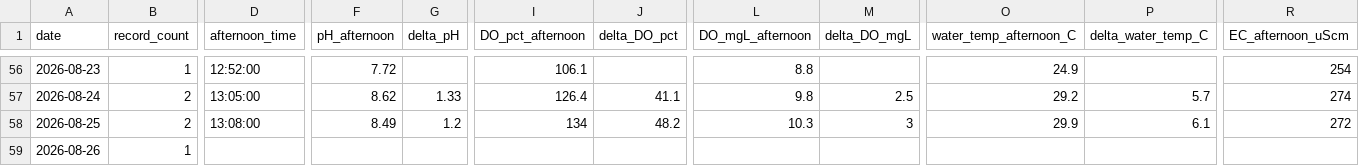
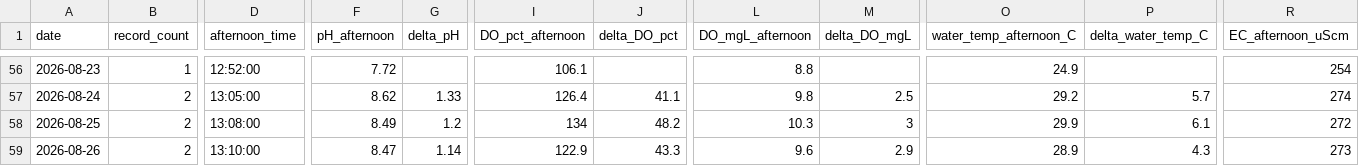
Before and after one commit to hiroshi75/ohgurigawa-water-observatory, a CSV file: data/daily_metrics.csv, drawn as a sheet; only a part is shown, gaps mark what is left out; the diff covers the shown part only; the diff names each change by its address in the sheet, - before the commit and + after, or states it on an @@ line.

```diff
--- a/data/daily_metrics.csv
+++ b/data/daily_metrics.csv
-B59 (record_count): 1
+B59 (record_count): 2
-D59 (afternoon_time): (empty)
+D59 (afternoon_time): 13:10:00
-F59 (pH_afternoon): (empty)
+F59 (pH_afternoon): 8.47
-G59 (delta_pH): (empty)
+G59 (delta_pH): 1.14
-I59 (DO_pct_afternoon): (empty)
+I59 (DO_pct_afternoon): 122.9
-J59 (delta_DO_pct): (empty)
+J59 (delta_DO_pct): 43.3
-L59 (DO_mgL_afternoon): (empty)
+L59 (DO_mgL_afternoon): 9.6
-M59 (delta_DO_mgL): (empty)
+M59 (delta_DO_mgL): 2.9
-O59 (water_temp_afternoon_C): (empty)
+O59 (water_temp_afternoon_C): 28.9
-P59 (delta_water_temp_C): (empty)
+P59 (delta_water_temp_C): 4.3
-R59 (EC_afternoon_uScm): (empty)
+R59 (EC_afternoon_uScm): 273
```
Also changed, not shown: 19 edited cells elsewhere in this file, data/observations.csv, 7 other files.
